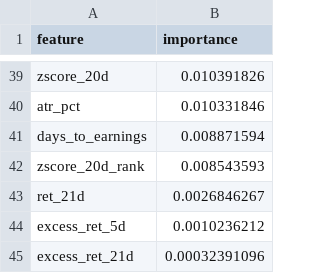
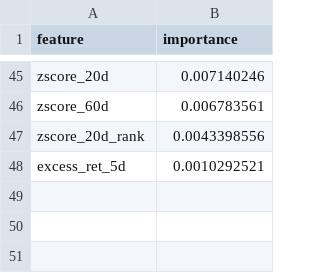
Before and after one commit to kienta1999/ml-stock-forward-return, a CSV file: reports/feature_importance.csv, drawn as a sheet; only a part is shown, gaps mark what is left out; removed rows and columns are numbered as before the commit, all else as after; the diff covers the shown part only; the diff names each change by its address in the sheet, - before the commit and + after, or states it on an @@ line.

```diff
--- a/reports/feature_importance.csv
+++ b/reports/feature_importance.csv
-B45 (importance): 0.010391826
+B45 (importance): 0.007140246
-row 40: atr_pct | 0.010331846
-row 41: days_to_earnings | 0.008871594
+row 46: zscore_60d | 0.006783561
-B47 (importance): 0.008543593
+B47 (importance): 0.0043398556
-row 43: ret_21d | 0.0026846267
-B48 (importance): 0.0010236212
+B48 (importance): 0.0010292521
-row 45: excess_ret_21d | 0.00032391096
```
Also changed, not shown: 27 added rows, 21 removed rows and 16 edited cells elsewhere in this file, reports/backtest_equity.csv, reports/optuna_trials.csv, 9 other files.
